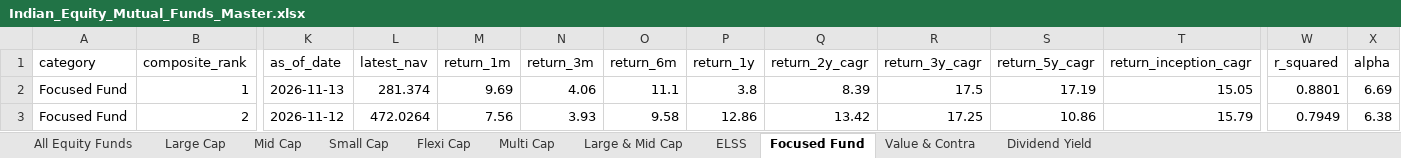
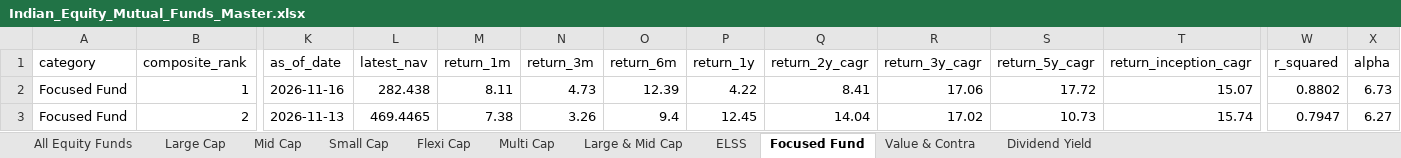
Before and after one commit to itswarlord/MutualFundResearch, an Excel workbook: data/Indian_Equity_Mutual_Funds_Master.xlsx, sheet Focused Fund, drawn as a sheet; only a part is shown, gaps mark what is left out; values as stored, in another font and other column widths than the file's, no borders; the diff covers the shown part only; the diff names each change by its address in the sheet, - before the commit and + after, or states it on an @@ line.

```diff
--- a/data/Indian_Equity_Mutual_Funds_Master.xlsx (sheet Focused Fund)
+++ b/data/Indian_Equity_Mutual_Funds_Master.xlsx (sheet Focused Fund)
-K2 (as_of_date): 2026-11-13
+K2 (as_of_date): 2026-11-16
-L2 (latest_nav): 281.374
+L2 (latest_nav): 282.438
-M2 (return_1m): 9.69
+M2 (return_1m): 8.11
-N2 (return_3m): 4.06
+N2 (return_3m): 4.73
-O2 (return_6m): 11.1
+O2 (return_6m): 12.39
-P2 (return_1y): 3.8
+P2 (return_1y): 4.22
-Q2 (return_2y_cagr): 8.39
+Q2 (return_2y_cagr): 8.41
-R2 (return_3y_cagr): 17.5
+R2 (return_3y_cagr): 17.06
-S2 (return_5y_cagr): 17.19
+S2 (return_5y_cagr): 17.72
-T2 (return_inception_cagr): 15.05
+T2 (return_inception_cagr): 15.07
-W2 (r_squared): 0.8801
+W2 (r_squared): 0.8802
-X2 (alpha): 6.69
+X2 (alpha): 6.73
-K3 (as_of_date): 2026-11-12
+K3 (as_of_date): 2026-11-13
-L3 (latest_nav): 472.0264
+L3 (latest_nav): 469.4465
-M3 (return_1m): 7.56
+M3 (return_1m): 7.38
-N3 (return_3m): 3.93
+N3 (return_3m): 3.26
-O3 (return_6m): 9.58
+O3 (return_6m): 9.4
-P3 (return_1y): 12.86
+P3 (return_1y): 12.45
-Q3 (return_2y_cagr): 13.42
+Q3 (return_2y_cagr): 14.04
-R3 (return_3y_cagr): 17.25
+R3 (return_3y_cagr): 17.02
-S3 (return_5y_cagr): 10.86
+S3 (return_5y_cagr): 10.73
-T3 (return_inception_cagr): 15.79
+T3 (return_inception_cagr): 15.74
-W3 (r_squared): 0.7949
+W3 (r_squared): 0.7947
-X3 (alpha): 6.38
+X3 (alpha): 6.27
```
Also changed, not shown: 557 edited cells elsewhere in this sheet, sheet All Equity Funds, sheet ELSS, sheet Multi Cap, sheet Large & Mid Cap, sheet Flexi Cap, sheet Large Cap, 4 more sheets, web/data/Indian_Equity_Mutual_Funds_Master.xlsx, 23 other files.
